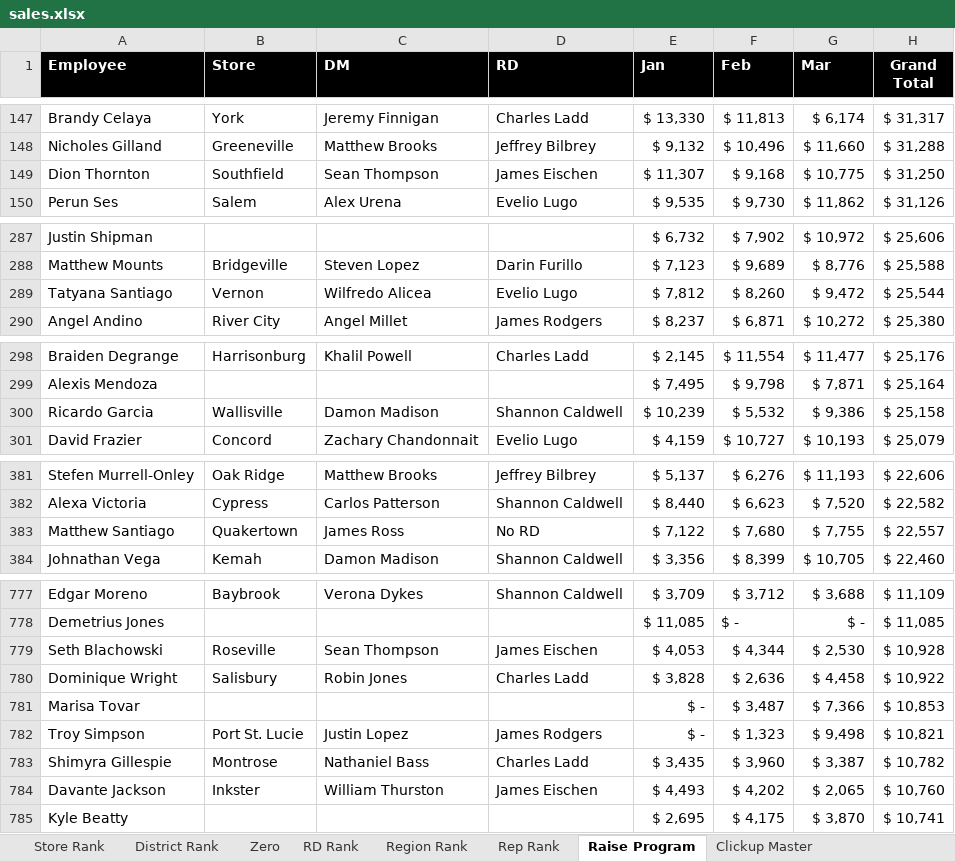
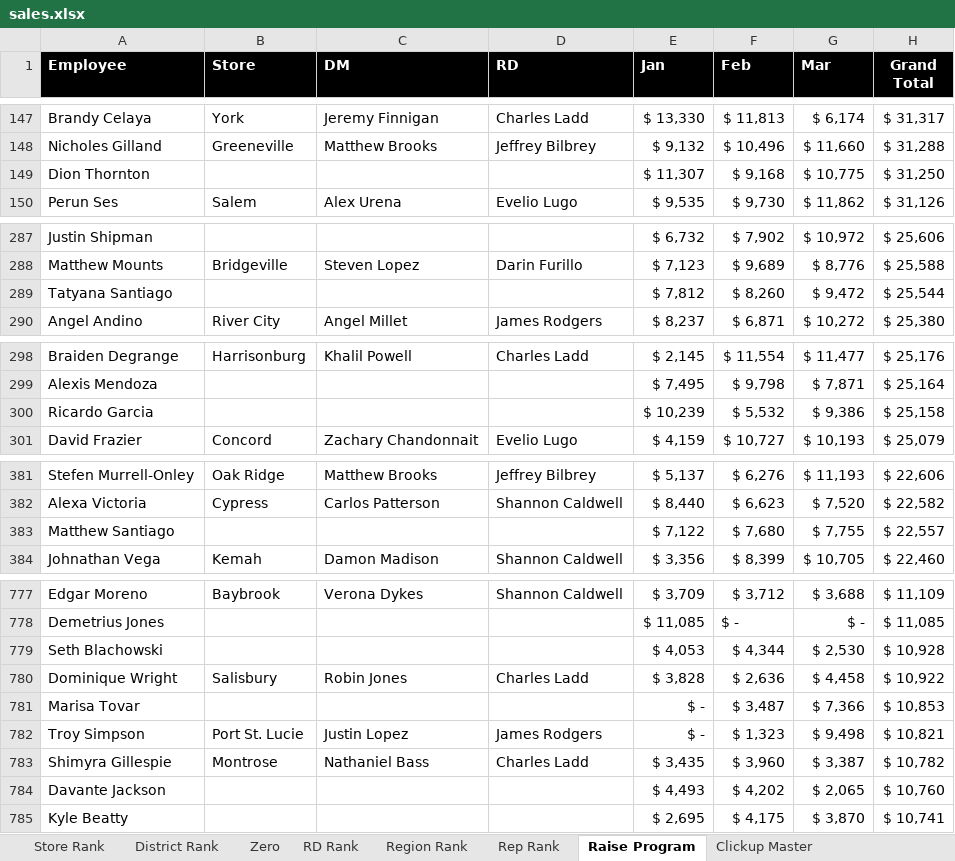
Before and after one commit to BlufoxMobile/Daily-Goals-Sheet, an Excel workbook: data/sales.xlsx, sheet Raise Program, drawn as a sheet; only a part is shown, gaps mark what is left out; values as stored, in another font and other column widths than the file's, no borders; conditional formats not drawn; the diff covers the shown part only; the diff names each change by its address in the sheet, - before the commit and + after, or states it on an @@ line.

```diff
--- a/data/sales.xlsx (sheet Raise Program)
+++ b/data/sales.xlsx (sheet Raise Program)
-B149 (Store): Southfield
+B149 (Store): (empty)
-C149 (DM): Sean Thompson
+C149 (DM): (empty)
-D149 (RD): James Eischen
+D149 (RD): (empty)
-B289 (Store): Vernon
+B289 (Store): (empty)
-C289 (DM): Wilfredo Alicea
+C289 (DM): (empty)
-D289 (RD): Evelio Lugo
+D289 (RD): (empty)
-B300 (Store): Wallisville
+B300 (Store): (empty)
-C300 (DM): Damon Madison
+C300 (DM): (empty)
-D300 (RD): Shannon Caldwell
+D300 (RD): (empty)
-B383 (Store): Quakertown
+B383 (Store): (empty)
-C383 (DM): James Ross
+C383 (DM): (empty)
-D383 (RD): No RD
+D383 (RD): (empty)
-B779 (Store): Roseville
+B779 (Store): (empty)
-C779 (DM): Sean Thompson
+C779 (DM): (empty)
-D779 (RD): James Eischen
+D779 (RD): (empty)
-B784 (Store): Inkster
+B784 (Store): (empty)
-C784 (DM): William Thurston
+C784 (DM): (empty)
-D784 (RD): James Eischen
+D784 (RD): (empty)
```
Also changed, not shown: 36 edited cells elsewhere in this sheet, sheet Rep Rank, sheet Store Rank, sheet District Rank, sheet Zero, sheet RD Rank, sheet Region Rank, hidden cells.
